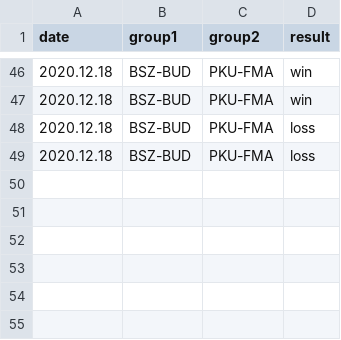
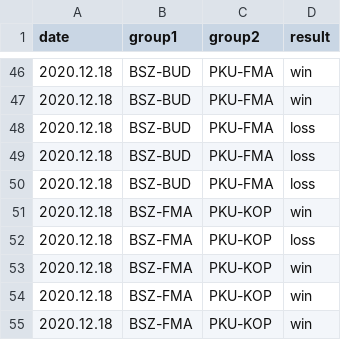
Before and after one commit to kajmaj87/kicker, a CSV file: cap.csv, drawn as a sheet; only a part is shown, gaps mark what is left out.

Commit message:
18.12.2020 v2

```diff
--- a/cap.csv
+++ b/cap.csv
@@ -49 +49,7 @@ date,group1,group2,result
 2020.12.18,BSZ-BUD,PKU-FMA,loss
+2020.12.18,BSZ-BUD,PKU-FMA,loss
+2020.12.18,BSZ-FMA,PKU-KOP,win
+2020.12.18,BSZ-FMA,PKU-KOP,loss
+2020.12.18,BSZ-FMA,PKU-KOP,win
+2020.12.18,BSZ-FMA,PKU-KOP,win
+2020.12.18,BSZ-FMA,PKU-KOP,win
```
